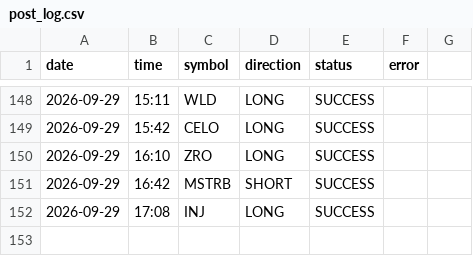
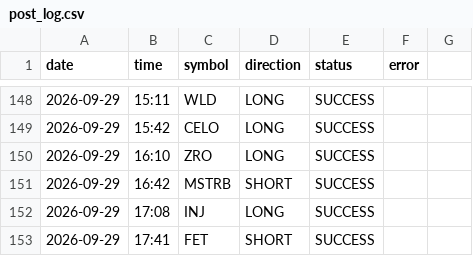
Before and after one commit to ali4asimb-cmyk/square.space.bot, a CSV file: post_log.csv, drawn as a sheet; only a part is shown, gaps mark what is left out.

```diff
--- a/post_log.csv
+++ b/post_log.csv
@@ -152 +152,2 @@ date,time,symbol,direction,status,error
 2026-09-29,17:08,INJ,LONG,SUCCESS,
+2026-09-29,17:41,FET,SHORT,SUCCESS,
```
Also changed, not shown: 1 other file.
